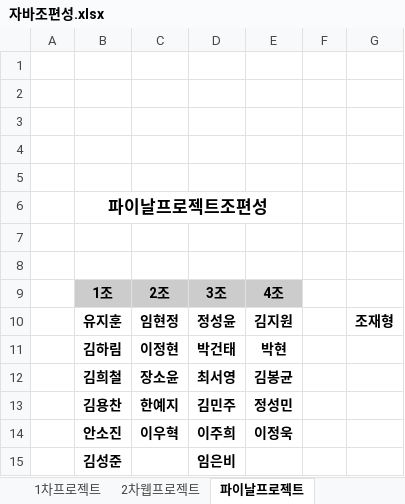
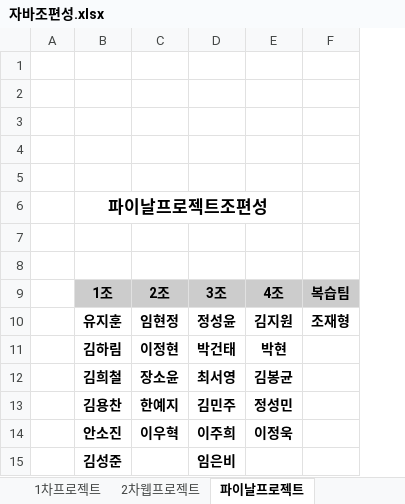
Before and after one commit to 2022-11-JAVA-DEVELOPER-136/99.PROJECT, an Excel workbook: 자바조편성.xlsx, sheet 파이날프로젝트, drawn as a sheet; values as stored, in another font and other column widths than the file's, no borders; removed rows and columns are numbered as before the commit, all else as after; the diff names each change by its address in the sheet, - before the commit and + after, or states it on an @@ line.

```diff
--- a/자바조편성.xlsx (sheet 파이날프로젝트)
+++ b/자바조편성.xlsx (sheet 파이날프로젝트)
-column F, empty
-F9: (empty)
+F9: 복습팀
-F9 fill: none
+F9 fill: #CCCCCC
```
Also changed, not shown: 2 other files.
